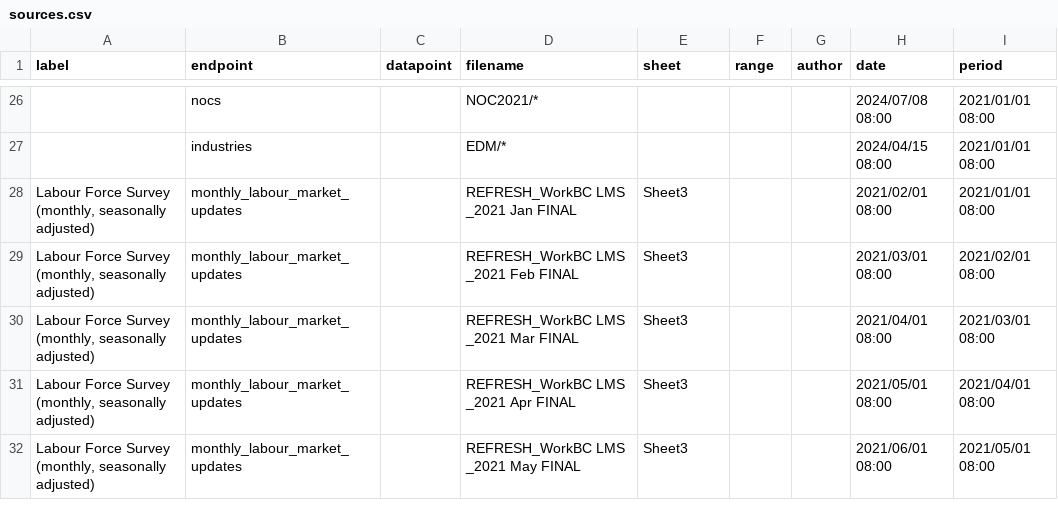
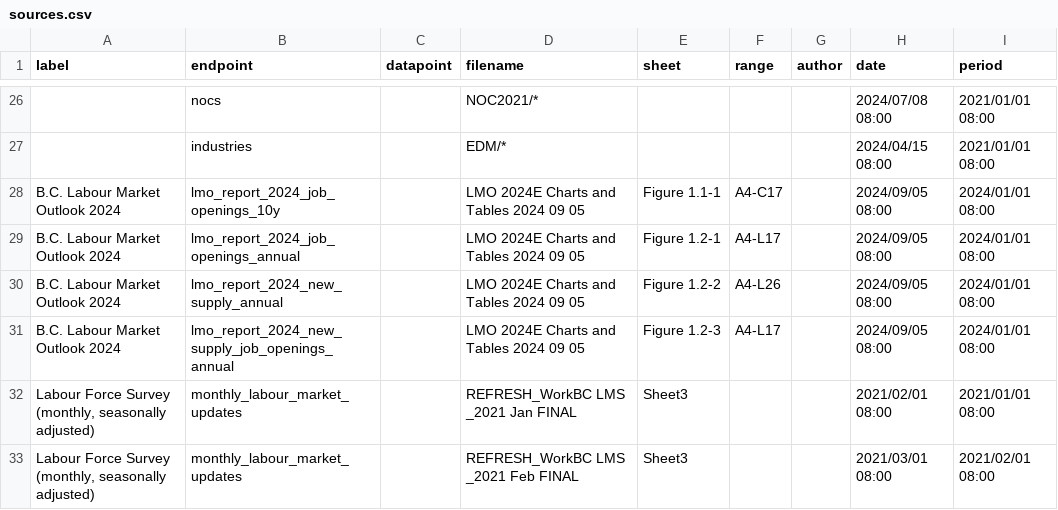
Before and after one commit to bcgov/workbc-ssot, a CSV file: migration/load/sources.csv, drawn as a sheet; only a part is shown, gaps mark what is left out; the shorter side is filled out with more unchanged rows; the diff names each change by its address in the sheet, - before the commit and + after, or states it on an @@ line.

Commit message:
First 4 tables

```diff
--- a/migration/load/sources.csv
+++ b/migration/load/sources.csv
+row 28: B.C. Labour Market Outlook 2024 | lmo_report_2024_job_openings_10y |  | LMO 2024E Charts and Tables 2024 09 05 | Figure 1.1-1 | A4-C17 |  | 2024/09/05 08:00 | 2024/01/01 08:00
+row 29: B.C. Labour Market Outlook 2024 | lmo_report_2024_job_openings_annual |  | LMO 2024E Charts and Tables 2024 09 05 | Figure 1.2-1 | A4-L17 |  | 2024/09/05 08:00 | 2024/01/01 08:00
+row 30: B.C. Labour Market Outlook 2024 | lmo_report_2024_new_supply_annual |  | LMO 2024E Charts and Tables 2024 09 05 | Figure 1.2-2 | A4-L26 |  | 2024/09/05 08:00 | 2024/01/01 08:00
+row 31: B.C. Labour Market Outlook 2024 | lmo_report_2024_new_supply_job_openings_annual |  | LMO 2024E Charts and Tables 2024 09 05 | Figure 1.2-3 | A4-L17 |  | 2024/09/05 08:00 | 2024/01/01 08:00
```
Also changed, not shown: 15 other files.
